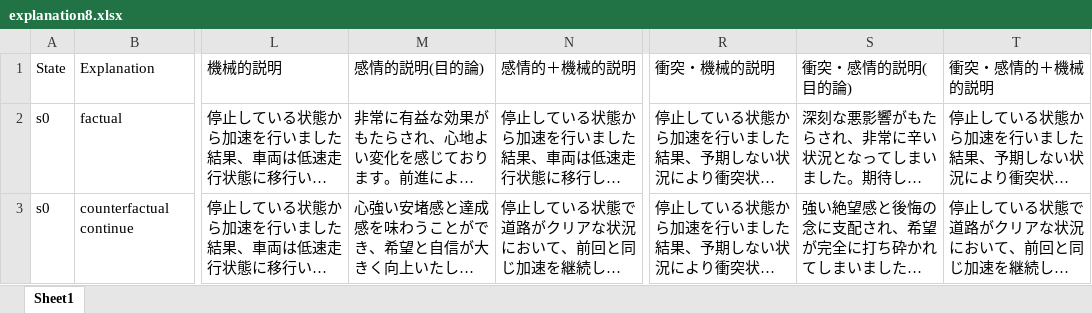
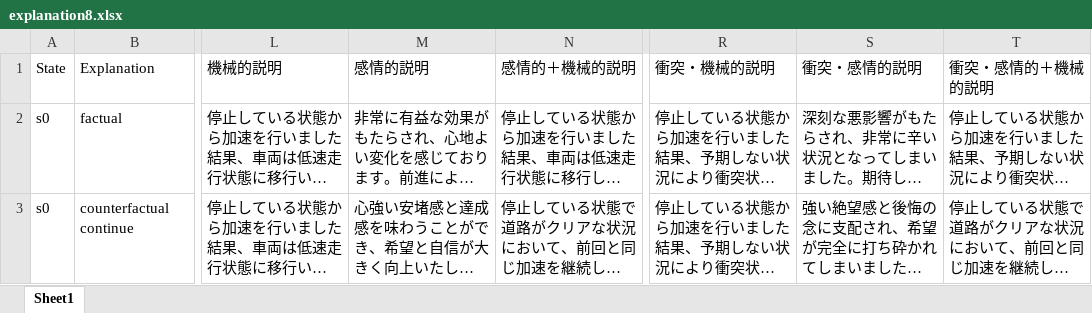
Before and after one commit to taka-m/explanation, an Excel workbook: explanation8.xlsx, sheet Sheet1, drawn as a sheet; only a part is shown, gaps mark what is left out; long unchanged cells end in …; values as stored, in another font and other column widths than the file's, no borders; the diff names each change by its address in the sheet, - before the commit and + after, or states it on an @@ line.

Commit message:
thirteen

```diff
--- a/explanation8.xlsx (sheet Sheet1)
+++ b/explanation8.xlsx (sheet Sheet1)
-M1: 感情的説明(目的論)
+M1: 感情的説明
-S1: 衝突・感情的説明(目的論)
+S1: 衝突・感情的説明
```
